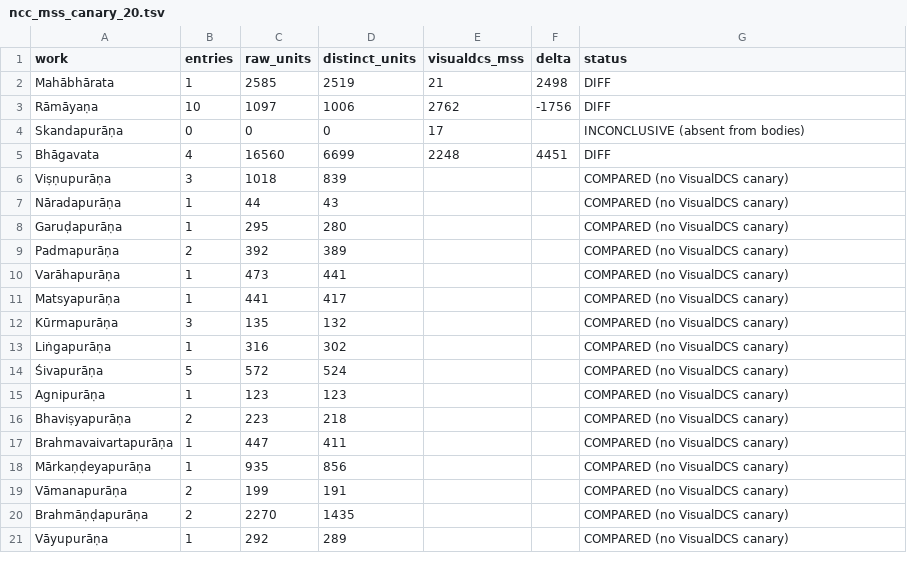
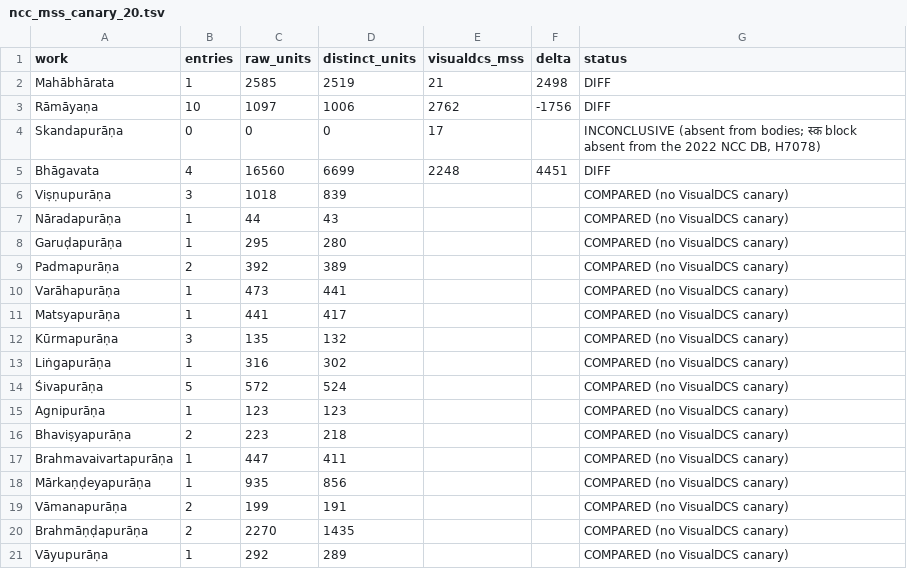
Before and after one commit to gasyoun/SanskritLexicography, a TSV file: HeadwordLists/works_catalogue/ncc_mss_canary_20.tsv, drawn as a sheet.

Commit message:
H7078: स्क block absent from the 2022 NCC DB — canary reason now measured
Gate 1 of H6995 asked whether the missing स्क fascicles sit in the
bundled 2022 database (ncc.rar) but were dropped from the bodies
export. VisualDCS sibling proof settles it: 0 स्क/Sk titles across all
seven title tables (literal and punctuation-insensitive), 1,275
Skandapur… body references, and the export is a complete order-faithful
serialization of the master table — so the gap is the database's.

Downstream, only the canary's REASON changes; no number moves:
- ncc.jsonl untouched (152,526 rows).
- ncc_mss_canary_20.tsv: one cell, the Skandapurāṇa status, now
  'INCONCLUSIVE (absent from bodies; स्क block absent from the 2022
  NCC DB, H7078)'. The prefix is preserved deliberately so the dated
  18-10-2026 H7073 artifacts quoting the old wording stay truthful.
- census_ncc_mss.py run_canary(): the same string is emitted from the
  generator, so a future run cannot regress to the vague text.

The committed canary numbers are NOT regenerated on purpose: H7073 made
the edition/journal filter default-on inside extract_units, which
run_canary() does not parameterise, so --canary now measures the
post-filter figures (Mahābhārata 2,585 -> 2,457 with the workbook,
1,922 without). Carrying the 18-10-2026 numbers and editing one cell
keeps this a gate-1 close rather than a silent re-baseline; reconciling
the two baselines belongs to H7073. Documented in the report + queue.

Report updates also fix two claims measured on the way: the single St
title is the junk entry 'Study.', and Sm/So/Sr are empty only as printed
prefixes (three parenthetical-first titles reach them after
normalization).

```diff
--- a/HeadwordLists/works_catalogue/ncc_mss_canary_20.tsv
+++ b/HeadwordLists/works_catalogue/ncc_mss_canary_20.tsv
@@ -3,3 +3,3 @@ Mahābhārata	1	2585	2519	21	2498	DIFF
 Rāmāyaṇa	10	1097	1006	2762	-1756	DIFF
-Skandapurāṇa	0	0	0	17		INCONCLUSIVE (absent from bodies)
+Skandapurāṇa	0	0	0	17		INCONCLUSIVE (absent from bodies; स्क block absent from the 2022 NCC DB, H7078)
 Bhāgavata	4	16560	6699	2248	4451	DIFF
```
Also changed, not shown: 3 other files.
